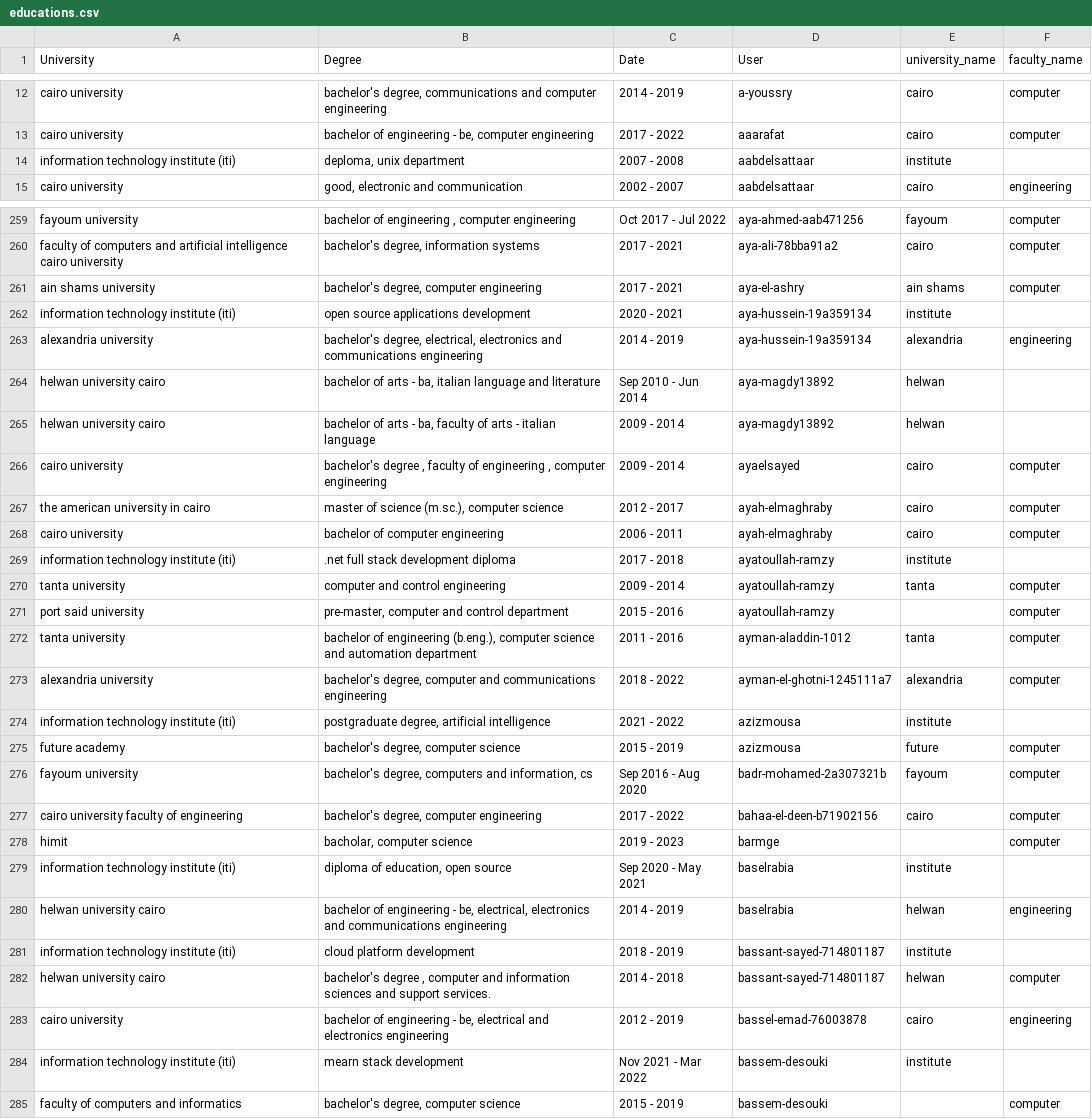
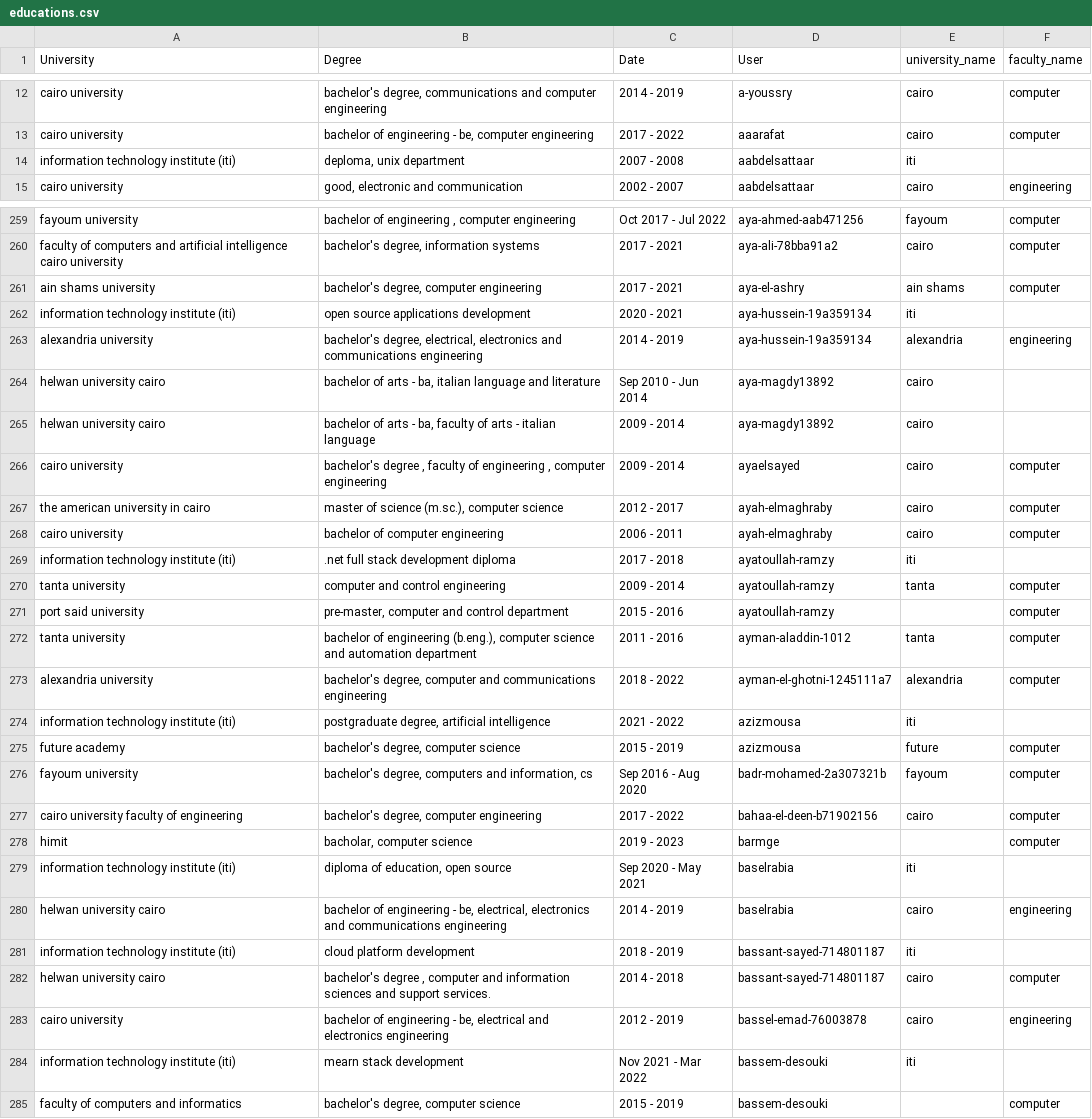
Before and after one commit to Mostafa-wael/Exploring-the-Landscape-of-the-Egyptian-Software-Market, a CSV file: data/preprocessed-data/normalized csv/educations.csv, drawn as a sheet; only a part is shown, gaps mark what is left out; the diff covers the shown part only.

```diff
--- a/data/preprocessed-data/normalized csv/educations.csv
+++ b/data/preprocessed-data/normalized csv/educations.csv
@@ -13,3 +13,3 @@ cairo university,"bachelor's degree, communications and computer engineering",20
 cairo university,"bachelor of engineering - be, computer engineering",2017 - 2022,aaarafat,cairo,computer
-information technology institute (iti),"deploma, unix department",2007 - 2008,aabdelsattaar,institute,
+information technology institute (iti),"deploma, unix department",2007 - 2008,aabdelsattaar,iti,
 cairo university,"good, electronic and communication",2002 - 2007,aabdelsattaar,cairo,engineering
@@ -261,6 +261,6 @@ faculty of computers and artificial intelligence cairo university,"bachelor's de
 ain shams university,"bachelor's degree, computer engineering",2017 - 2021,aya-el-ashry,ain shams,computer
-information technology institute (iti),open source applications development,2020 - 2021,aya-hussein-19a359134,institute,
+information technology institute (iti),open source applications development,2020 - 2021,aya-hussein-19a359134,iti,
 alexandria university,"bachelor's degree, electrical, electronics and communications engineering",2014 - 2019,aya-hussein-19a359134,alexandria,engineering
-helwan university cairo,"bachelor of arts - ba, italian language and literature",Sep 2010 - Jun 2014,aya-magdy13892,helwan,
-helwan university cairo,"bachelor of arts - ba, faculty of arts - italian language",2009 - 2014,aya-magdy13892,helwan,
+helwan university cairo,"bachelor of arts - ba, italian language and literature",Sep 2010 - Jun 2014,aya-magdy13892,cairo,
+helwan university cairo,"bachelor of arts - ba, faculty of arts - italian language",2009 - 2014,aya-magdy13892,cairo,
 cairo university,"bachelor's degree , faculty of engineering , computer engineering",2009 - 2014,ayaelsayed,cairo,computer
@@ -268,3 +268,3 @@ the american university in cairo,"master of science (m.sc.), computer science",2
 cairo university,bachelor of computer engineering,2006 - 2011,ayah-elmaghraby,cairo,computer
-information technology institute (iti),.net full stack development diploma,2017 - 2018,ayatoullah-ramzy,institute,
+information technology institute (iti),.net full stack development diploma,2017 - 2018,ayatoullah-ramzy,iti,
 tanta university,computer and control engineering,2009 - 2014,ayatoullah-ramzy,tanta,computer
@@ -273,3 +273,3 @@ tanta university,"bachelor of engineering (b.eng.), computer science and automat
 alexandria university,"bachelor's degree, computer and communications engineering",2018 - 2022,ayman-el-ghotni-1245111a7,alexandria,computer
-information technology institute (iti),"postgraduate degree, artificial intelligence",2021 - 2022,azizmousa,institute,
+information technology institute (iti),"postgraduate degree, artificial intelligence",2021 - 2022,azizmousa,iti,
 future academy,"bachelor's degree, computer science",2015 - 2019,azizmousa,future,computer
@@ -278,8 +278,8 @@ cairo university faculty of engineering,"bachelor's degree, computer engineering
 himit,"bacholar, computer science",2019 - 2023,barmge,,computer
-information technology institute (iti),"diploma of education, open source",Sep 2020 - May 2021,baselrabia,institute,
-helwan university cairo,"bachelor of engineering - be, electrical, electronics and communications engineering",2014 - 2019,baselrabia,helwan,engineering
-information technology institute (iti),cloud platform development,2018 - 2019,bassant-sayed-714801187,institute,
-helwan university cairo,"bachelor's degree , computer and information sciences and support services.",2014 - 2018,bassant-sayed-714801187,helwan,computer
+information technology institute (iti),"diploma of education, open source",Sep 2020 - May 2021,baselrabia,iti,
+helwan university cairo,"bachelor of engineering - be, electrical, electronics and communications engineering",2014 - 2019,baselrabia,cairo,engineering
+information technology institute (iti),cloud platform development,2018 - 2019,bassant-sayed-714801187,iti,
+helwan university cairo,"bachelor's degree , computer and information sciences and support services.",2014 - 2018,bassant-sayed-714801187,cairo,computer
 cairo university,"bachelor of engineering - be, electrical and electronics engineering",2012 - 2019,bassel-emad-76003878,cairo,engineering
-information technology institute (iti),mearn stack development,Nov 2021 - Mar 2022,bassem-desouki,institute,
+information technology institute (iti),mearn stack development,Nov 2021 - Mar 2022,bassem-desouki,iti,
 faculty of computers and informatics,"bachelor's degree, computer science",2015 - 2019,bassem-desouki,,computer
```
Also changed, not shown: 165 edited cells elsewhere in this file, data/preprocessed-data/normalized csv/experiences.csv, 3 other files.
